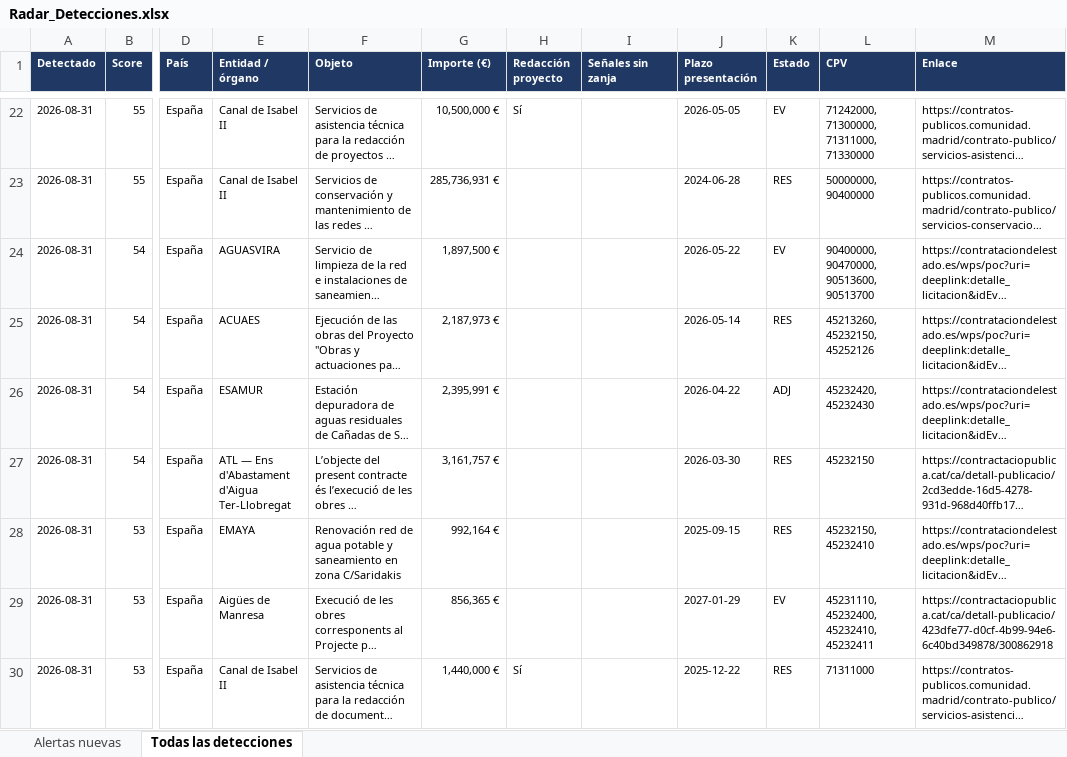
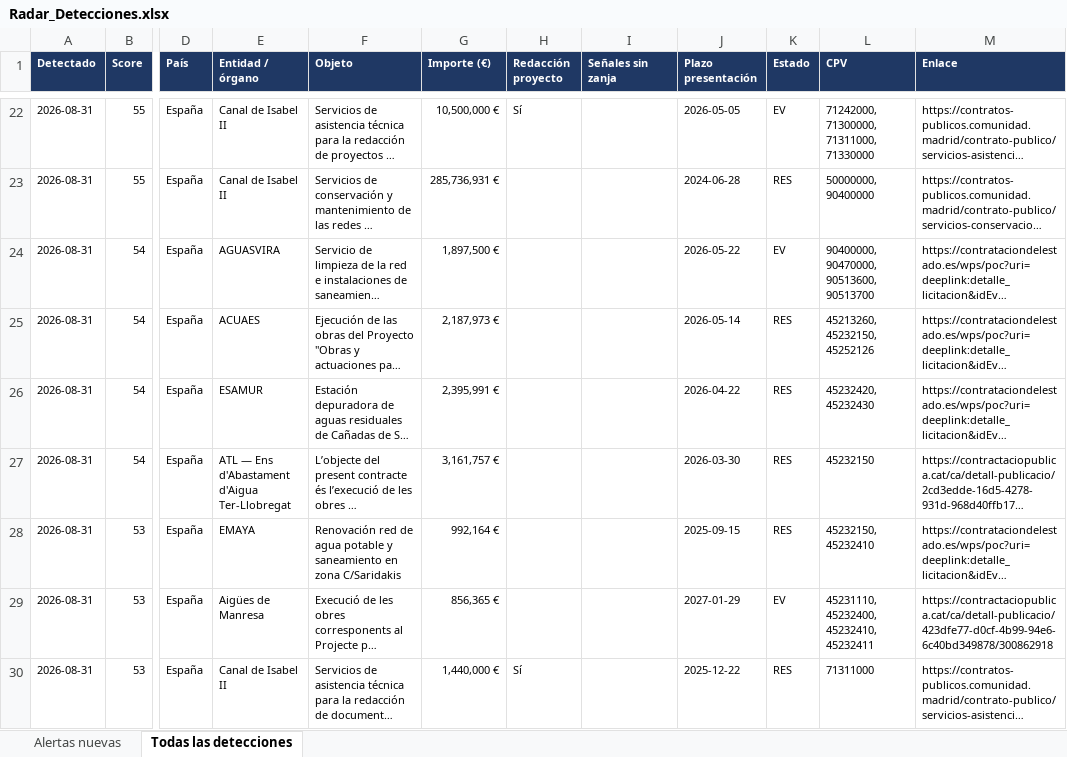
Before and after one commit to ibarrez/canalis-tender, an Excel workbook: data/Radar_Detecciones.xlsx, sheet Todas las detecciones, drawn as a sheet; only a part is shown, gaps mark what is left out; long unchanged cells end in …; values as stored, in another font and other column widths than the file's, no borders; the diff covers the shown part only; the diff names each change by its address in the sheet, - before the commit and + after, or states it on an @@ line.

```diff
--- a/data/Radar_Detecciones.xlsx (sheet Todas las detecciones)
+++ b/data/Radar_Detecciones.xlsx (sheet Todas las detecciones)
-K26 (Estado): ADJ
+K26 (Estado): RES
```
Also changed, not shown: 8 added rows, 1 removed row and 7 edited cells elsewhere in this sheet, sheet Alertas nuevas, 5 other files.
